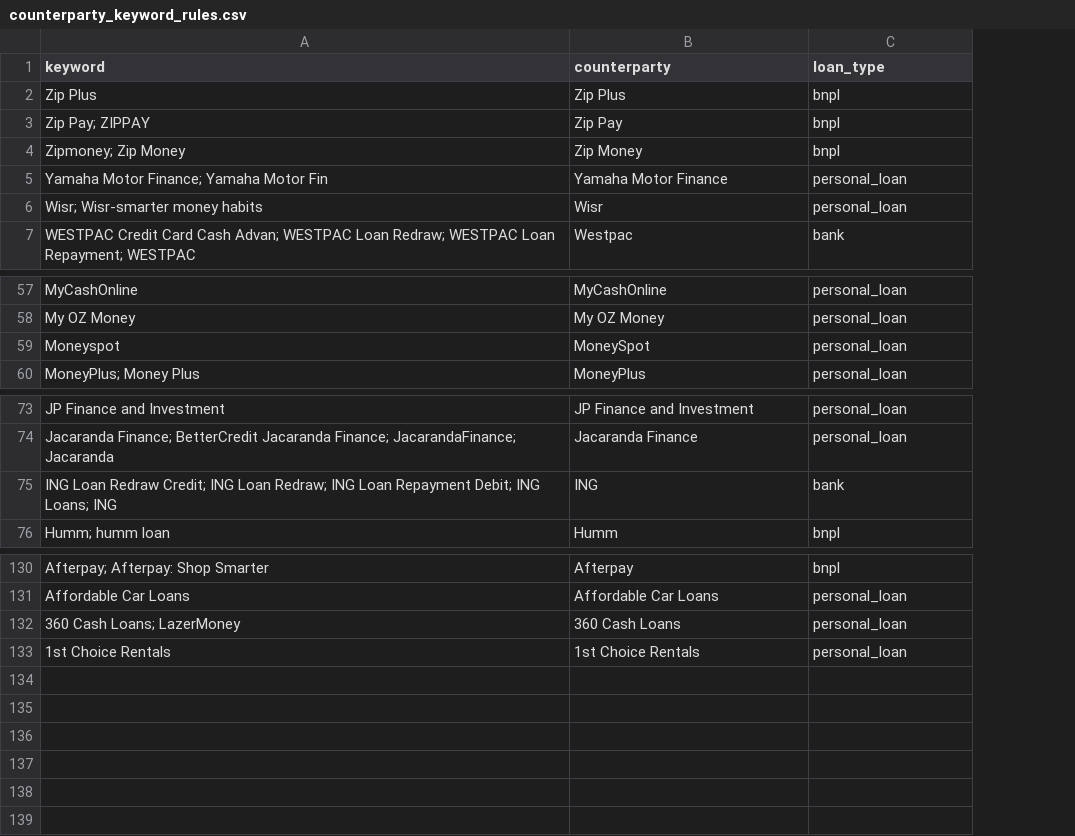
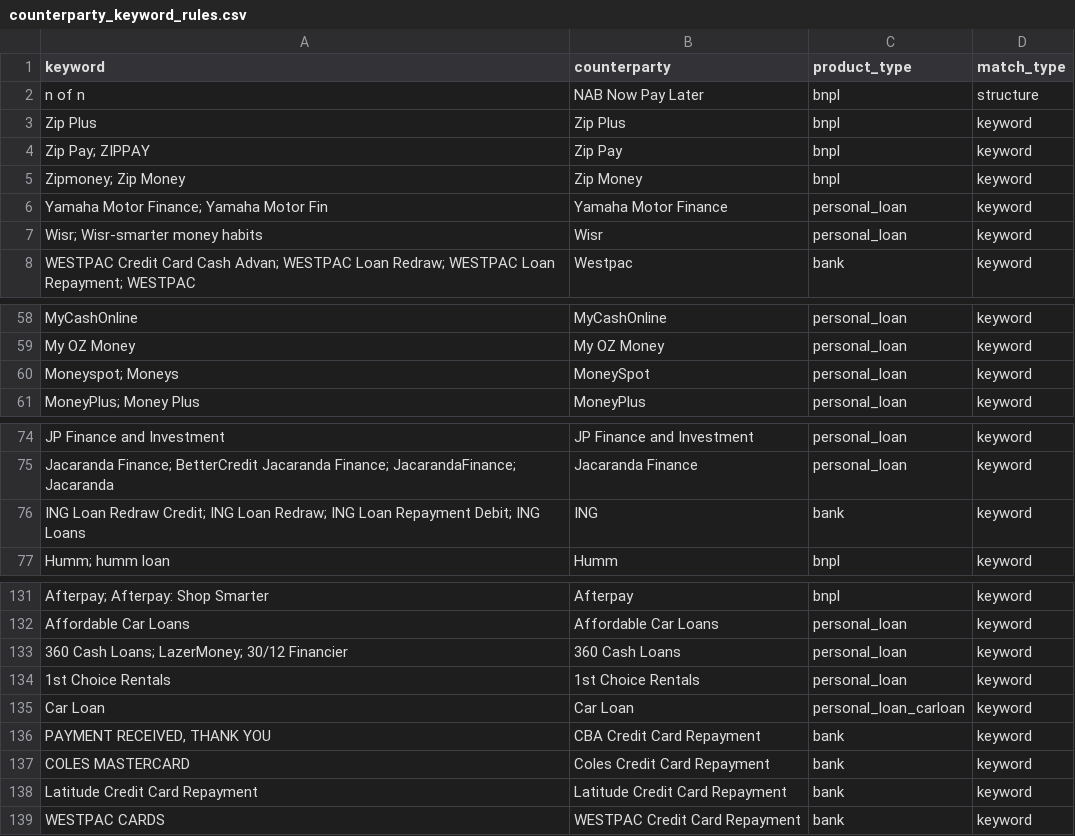
Before and after one commit to EliamZhang/liability_intelligence_engine, a CSV file: resources/counterparty_keyword_rules.csv, drawn as a sheet; only a part is shown, gaps mark what is left out; addresses are those after the commit; the diff names each change by its address in the sheet, - before the commit and + after, or states it on an @@ line.

```diff
--- a/resources/counterparty_keyword_rules.csv
+++ b/resources/counterparty_keyword_rules.csv
+column D (match_type), rows 3-8: all keyword; rows 58-61: all keyword; rows 74-77: all keyword; rows 131-134: all keyword
-C1: loan_type
+C1: product_type
+row 2: n of n | NAB Now Pay Later | bnpl | structure
-A60 (keyword): Moneyspot
+A60 (keyword): Moneyspot; Moneys
-A76 (keyword): …Debit; ING Loans; ING
+A76 (keyword): …Debit; ING Loans
-A133 (keyword): 360 Cash Loans; LazerMoney
+A133 (keyword): 360 Cash Loans; LazerMoney; 30/12 Financier
+row 135: Car Loan | Car Loan | personal_loan_carloan | keyword
+row 136: PAYMENT RECEIVED, THANK YOU | CBA Credit Card Repayment | bank | keyword
+row 137: COLES MASTERCARD | Coles Credit Card Repayment | bank | keyword
+row 138: Latitude Credit Card Repayment | Latitude Credit Card Repayment | bank | keyword
+row 139: WESTPAC CARDS | WESTPAC Credit Card Repayment | bank | keyword
```
Also changed, not shown: 2 other files.
